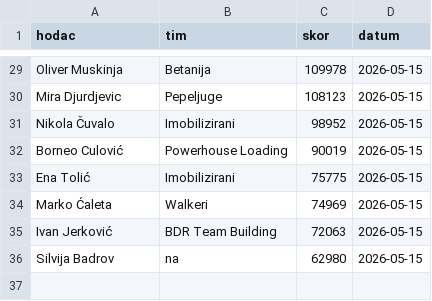
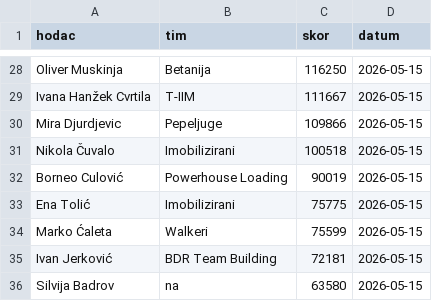
Before and after one commit to danche-dev/streamlitz, a CSV file: data.csv, drawn as a sheet; only a part is shown, gaps mark what is left out; addresses are those after the commit; the diff covers the shown part only; the diff names each change by its address in the sheet, - before the commit and + after, or states it on an @@ line.

```diff
--- a/data.csv
+++ b/data.csv
-C28 (skor): 109978
+C28 (skor): 116250
+row 29: Ivana Hanžek Cvrtila | T-IIM | 111667 | 2026-05-15
-C30 (skor): 108123
+C30 (skor): 109866
-C31 (skor): 98952
+C31 (skor): 100518
-C34 (skor): 74969
+C34 (skor): 75599
-C35 (skor): 72063
+C35 (skor): 72181
-C36 (skor): 62980
+C36 (skor): 63580
```
Also changed, not shown: 4 added rows, 5 removed rows and 20 edited cells elsewhere in this file.
